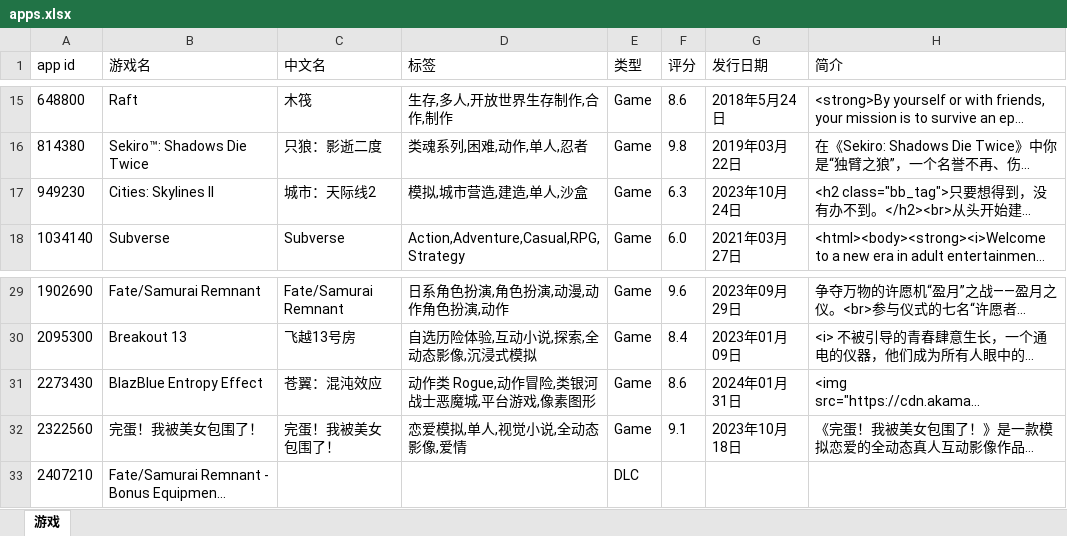
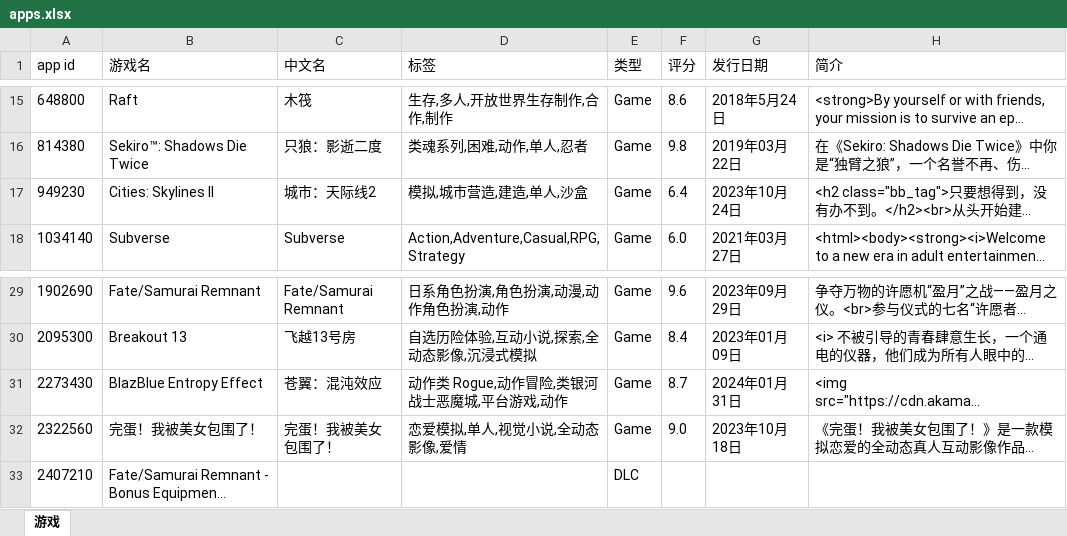
Before and after one commit to qwq-xinkeng/awaqwqmain, an Excel workbook: apps.xlsx, sheet 游戏, drawn as a sheet; only a part is shown, gaps mark what is left out; long unchanged cells end in …; values as stored, in another font and other column widths than the file's, no borders; the diff names each change by its address in the sheet, - before the commit and + after, or states it on an @@ line.

```diff
--- a/apps.xlsx (sheet 游戏)
+++ b/apps.xlsx (sheet 游戏)
-F17 (评分): 6.3
+F17 (评分): 6.4
-D31 (标签): 动作类 Rogue,动作冒险,类银河战士恶魔城,平台游戏,像素图形
+D31 (标签): 动作类 Rogue,动作冒险,类银河战士恶魔城,平台游戏,动作
-F31 (评分): 8.6
+F31 (评分): 8.7
-F32 (评分): 9.1
+F32 (评分): 9.0
```
